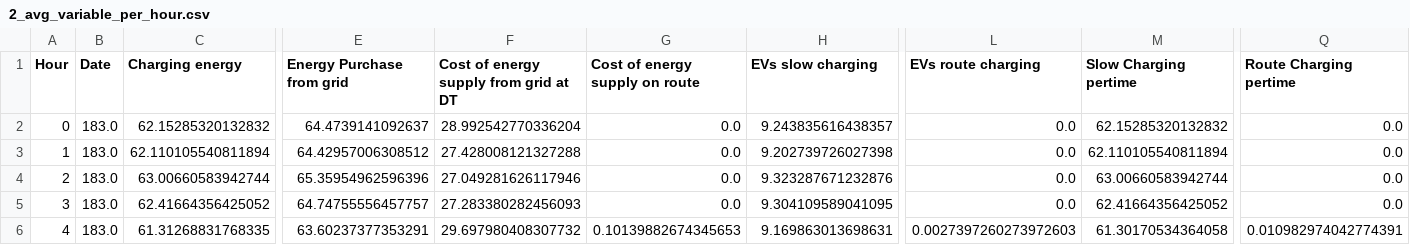
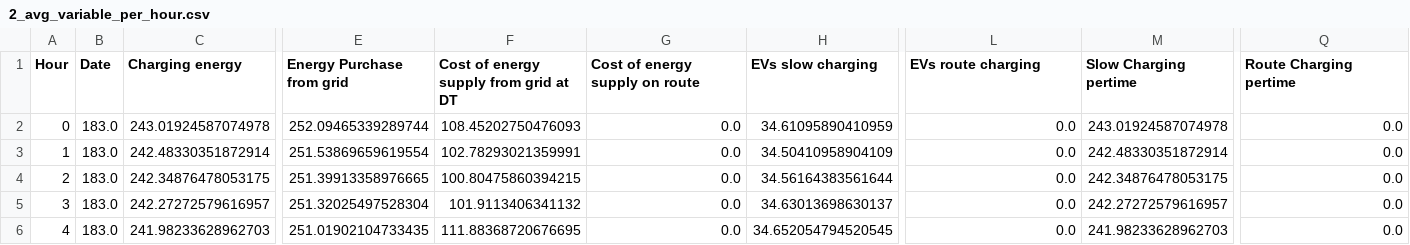
Before and after one commit to mcarolinagilr/eFleetPlan, a CSV file: data/Output/schedule_2/Results/2_avg_variable_per_hour.csv, drawn as a sheet; only a part is shown, gaps mark what is left out; the diff covers the shown part only; the diff names each change by its address in the sheet, - before the commit and + after, or states it on an @@ line.

```diff
--- a/data/Output/schedule_2/Results/2_avg_variable_per_hour.csv
+++ b/data/Output/schedule_2/Results/2_avg_variable_per_hour.csv
-C2 (Charging energy): 62.15285320132832
+C2 (Charging energy): 243.01924587074978
-E2 (Energy Purchase from grid): 64.4739141092637
+E2 (Energy Purchase from grid): 252.09465339289744
-F2: 28.992542770336204
+F2: 108.45202750476093
-H2 (EVs slow charging): 9.243835616438357
+H2 (EVs slow charging): 34.61095890410959
-M2 (Slow Charging pertime): 62.15285320132832
+M2 (Slow Charging pertime): 243.01924587074978
-C3 (Charging energy): 62.110105540811894
+C3 (Charging energy): 242.48330351872914
-E3 (Energy Purchase from grid): 64.42957006308512
+E3 (Energy Purchase from grid): 251.53869659619554
-F3: 27.428008121327288
+F3: 102.78293021359991
-H3 (EVs slow charging): 9.202739726027398
+H3 (EVs slow charging): 34.50410958904109
-M3 (Slow Charging pertime): 62.110105540811894
+M3 (Slow Charging pertime): 242.48330351872914
-C4 (Charging energy): 63.00660583942744
+C4 (Charging energy): 242.34876478053175
-E4 (Energy Purchase from grid): 65.35954962596396
+E4 (Energy Purchase from grid): 251.39913358976665
-F4: 27.049281626117946
+F4: 100.80475860394215
-H4 (EVs slow charging): 9.323287671232876
+H4 (EVs slow charging): 34.56164383561644
-M4 (Slow Charging pertime): 63.00660583942744
+M4 (Slow Charging pertime): 242.34876478053175
-C5 (Charging energy): 62.41664356425052
+C5 (Charging energy): 242.27272579616957
-E5 (Energy Purchase from grid): 64.74755556457757
+E5 (Energy Purchase from grid): 251.32025497528304
-F5: 27.283380282456093
+F5: 101.9113406341132
-H5 (EVs slow charging): 9.304109589041095
+H5 (EVs slow charging): 34.63013698630137
-M5 (Slow Charging pertime): 62.41664356425052
+M5 (Slow Charging pertime): 242.27272579616957
-C6 (Charging energy): 61.31268831768335
+C6 (Charging energy): 241.98233628962703
-E6 (Energy Purchase from grid): 63.60237377353291
+E6 (Energy Purchase from grid): 251.01902104733435
-F6: 29.697980408307732
+F6: 111.88368720676695
-G6 (Cost of energy supply on route): 0.10139882674345653
+G6 (Cost of energy supply on route): 0.0
-H6 (EVs slow charging): 9.169863013698631
+H6 (EVs slow charging): 34.652054794520545
-L6 (EVs route charging): 0.0027397260273972603
+L6 (EVs route charging): 0.0
-M6 (Slow Charging pertime): 61.30170534364058
+M6 (Slow Charging pertime): 241.98233628962703
-Q6 (Route Charging pertime): 0.010982974042774391
+Q6 (Route Charging pertime): 0.0
```
Also changed, not shown: 140 edited cells elsewhere in this file, data/Output/schedule_2/Results/2_max_variable_per_hour.csv, data/Output/schedule_2/Results/2_sum_variable_per_hour.csv, 40 other files.
